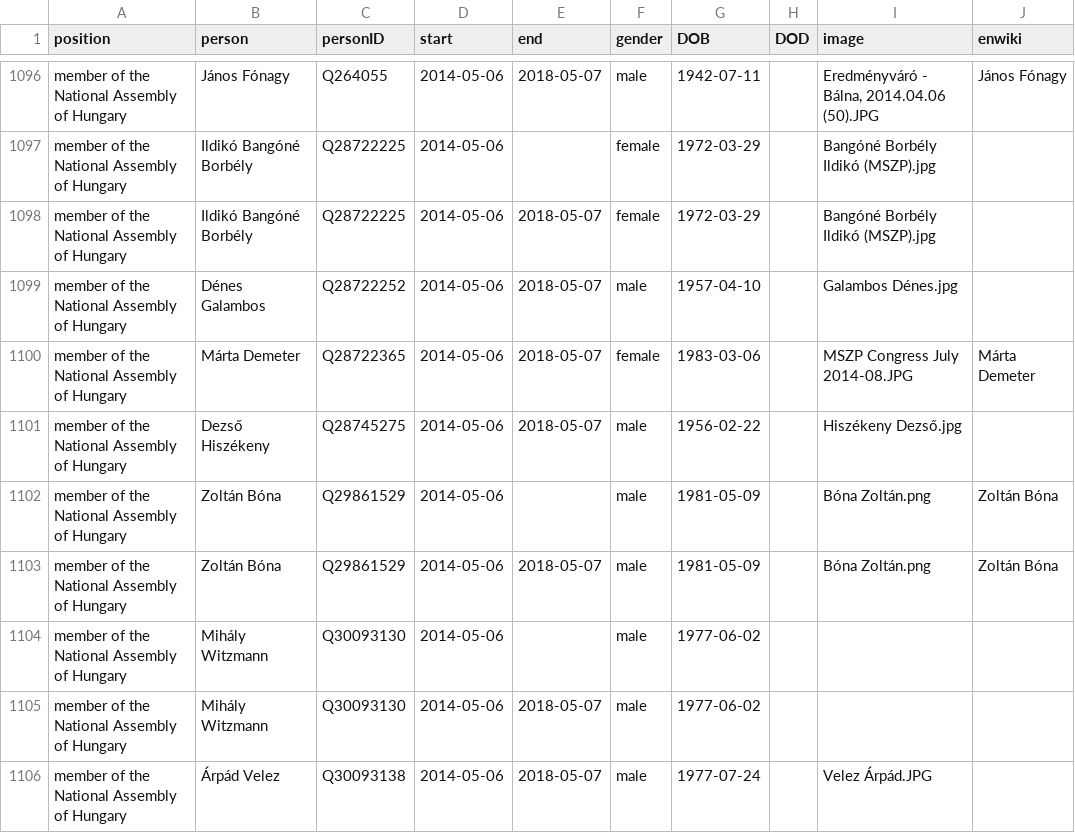
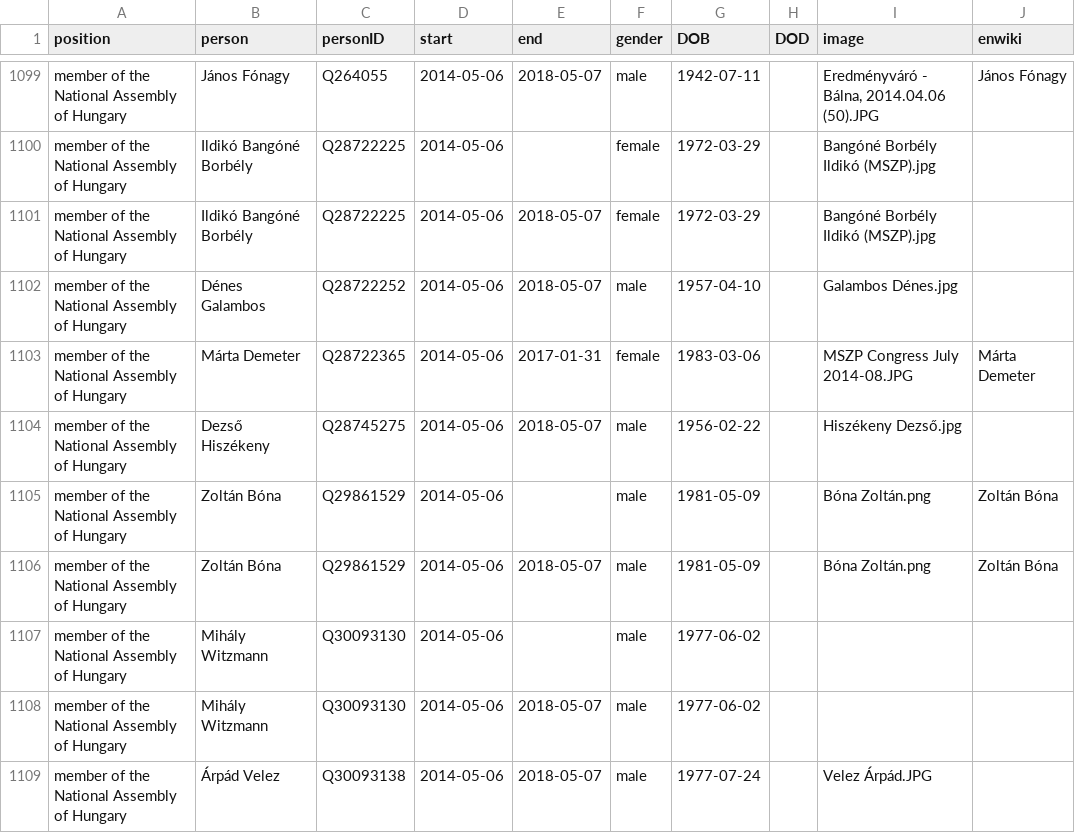
Before and after one commit to every-politician-scrapers/hungary-cabinet, a CSV file: html/legislators.csv, drawn as a sheet; only a part is shown, gaps mark what is left out; the diff covers the shown part only.

```diff
--- a/html/legislators.csv
+++ b/html/legislators.csv
@@ -1099,3 +1102,3 @@ member of the National Assembly of Hungary,Ildikó Bangóné Borbély,Q28722225,
 member of the National Assembly of Hungary,Dénes Galambos,Q28722252,2014-05-06,2018-05-07,male,1957-04-10,,Galambos Dénes.jpg,
-member of the National Assembly of Hungary,Márta Demeter,Q28722365,2014-05-06,2018-05-07,female,1983-03-06,,MSZP Congress July 2014-08.JPG,Márta Demeter
+member of the National Assembly of Hungary,Márta Demeter,Q28722365,2014-05-06,2017-01-31,female,1983-03-06,,MSZP Congress July 2014-08.JPG,Márta Demeter
 member of the National Assembly of Hungary,Dezső Hiszékeny,Q28745275,2014-05-06,2018-05-07,male,1956-02-22,,Hiszékeny Dezső.jpg,
```
Also changed, not shown: 6 added rows and 1 removed row elsewhere in this file.
